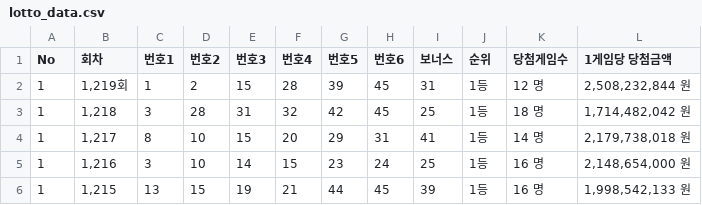
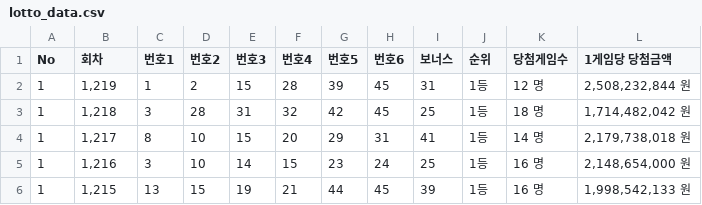
Before and after one commit to leewondong147/leewondong, a CSV file: lotto_data.csv, drawn as a sheet; only a part is shown.

```diff
--- a/lotto_data.csv
+++ b/lotto_data.csv
@@ -1,3 +1,3 @@
 No,회차,번호1,번호2,번호3,번호4,번호5,번호6,보너스,순위,당첨게임수,1게임당 당첨금액
-1,"1,219회",1,2,15,28,39,45,31,1등,12 명,"2,508,232,844 원"
+1,"1,219",1,2,15,28,39,45,31,1등,12 명,"2,508,232,844 원"
 1,"1,218",3,28,31,32,42,45,25,1등,18 명,"1,714,482,042 원"
```
